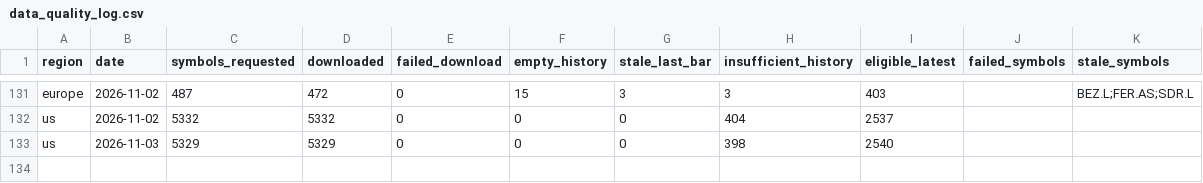
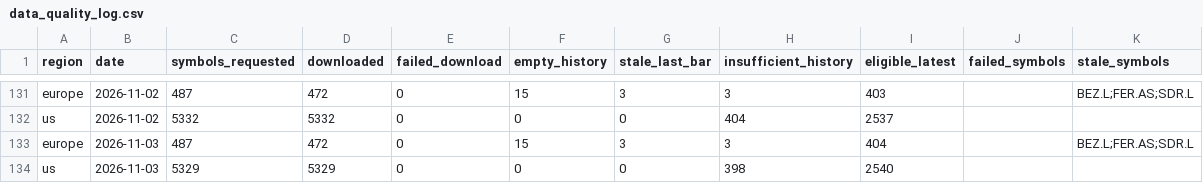
Before and after one commit to petrovmiroslav0107-alt/github.com-petrovmiroslav0107-minervini-breadth, a CSV file: output/quality/data_quality_log.csv, drawn as a sheet; only a part is shown, gaps mark what is left out.

```diff
--- a/output/quality/data_quality_log.csv
+++ b/output/quality/data_quality_log.csv
@@ -132,2 +132,3 @@ europe,2026-11-02,487,472,0,15,3,3,403,,BEZ.L;FER.AS;SDR.L
 us,2026-11-02,5332,5332,0,0,0,404,2537,,
+europe,2026-11-03,487,472,0,15,3,3,404,,BEZ.L;FER.AS;SDR.L
 us,2026-11-03,5329,5329,0,0,0,398,2540,,
```
Also changed, not shown: output/breadth_log.csv, output/europe_by_exchange.csv, 1 other file.
